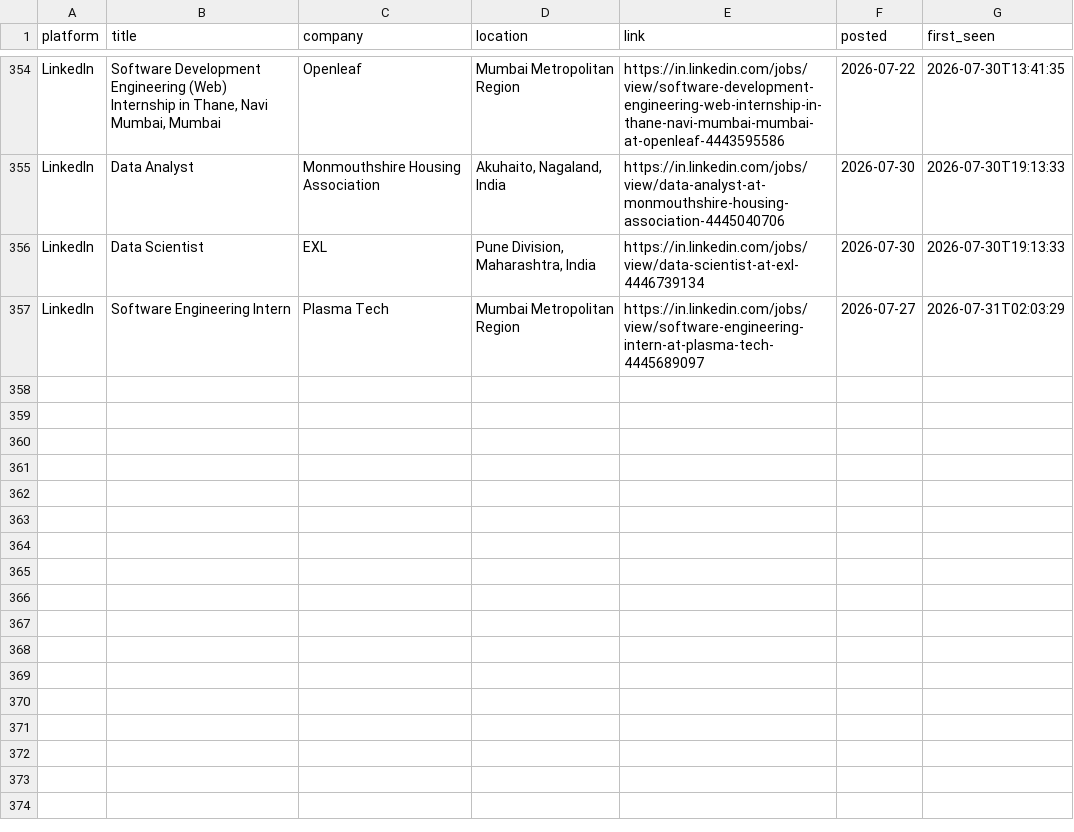
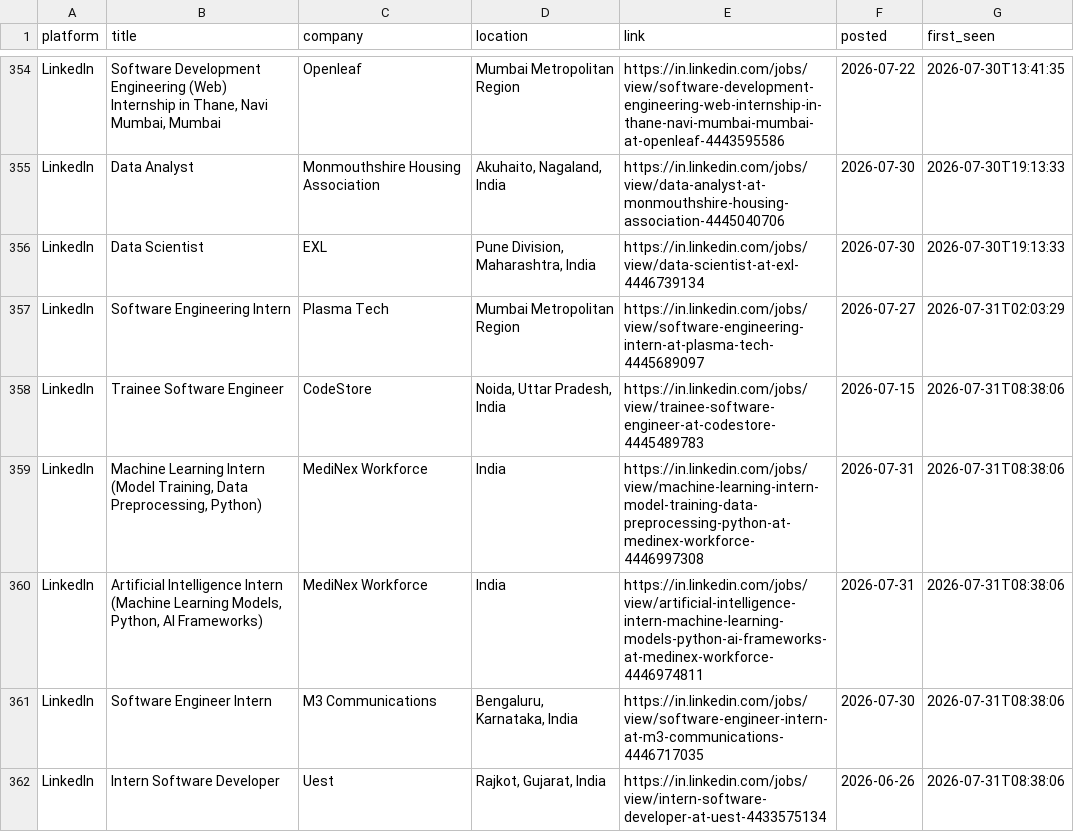
Before and after one commit to Kapilprajapat234/job-alert-bot, a CSV file: data/seen_jobs.csv, drawn as a sheet; only a part is shown, gaps mark what is left out.

```diff
--- a/data/seen_jobs.csv
+++ b/data/seen_jobs.csv
@@ -357 +357,6 @@ LinkedIn,Data Scientist,EXL,"Pune Division, Maharashtra, India",https://in.linke
 LinkedIn,Software Engineering Intern,Plasma Tech,Mumbai Metropolitan Region,https://in.linkedin.com/jobs/view/software-engineering-intern-at-plasma-tech-4445689097,2026-07-27,2026-07-31T02:03:29
+LinkedIn,Trainee Software Engineer,CodeStore,"Noida, Uttar Pradesh, India",https://in.linkedin.com/jobs/view/trainee-software-engineer-at-codestore-4445489783,2026-07-15,2026-07-31T08:38:06
+LinkedIn,"Machine Learning Intern (Model Training, Data Preprocessing, Python)",MediNex Workforce,India,https://in.linkedin.com/jobs/view/machine-learning-intern-model-training-data-preprocessing-python-at-medinex-workforce-4446997308,2026-07-31,2026-07-31T08:38:06
+LinkedIn,"Artificial Intelligence Intern (Machine Learning Models, Python, AI Frameworks)",MediNex Workforce,India,https://in.linkedin.com/jobs/view/artificial-intelligence-intern-machine-learning-models-python-ai-frameworks-at-medinex-workforce-4446974811,2026-07-31,2026-07-31T08:38:06
+LinkedIn,Software Engineer Intern,M3 Communications,"Bengaluru, Karnataka, India",https://in.linkedin.com/jobs/view/software-engineer-intern-at-m3-communications-4446717035,2026-07-30,2026-07-31T08:38:06
+LinkedIn,Intern Software Developer,Uest,"Rajkot, Gujarat, India",https://in.linkedin.com/jobs/view/intern-software-developer-at-uest-4433575134,2026-06-26,2026-07-31T08:38:06
```
Also changed, not shown: data/new_jobs_latest_run.csv, 1 other file.
